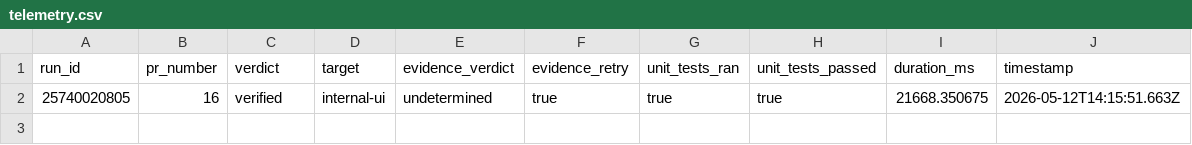
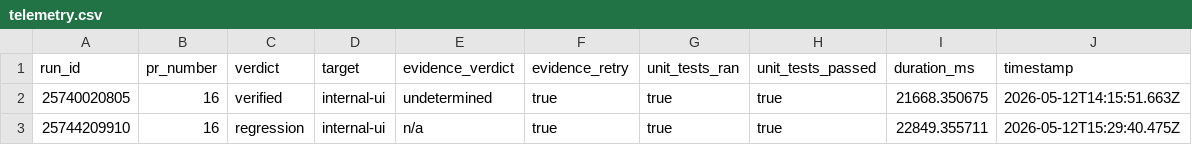
Before and after one commit to valentinpalkovic/storybook, a CSV file: telemetry.csv, drawn as a sheet.

```diff
--- a/telemetry.csv
+++ b/telemetry.csv
@@ -2 +2,2 @@ run_id,pr_number,verdict,target,evidence_verdict,evidence_retry,unit_tests_ran,u
 "25740020805","16","verified","internal-ui","undetermined","true","true","true","21668.350675","2026-05-12T14:15:51.663Z"
+"25744209910","16","regression","internal-ui","n/a","true","true","true","22849.355711","2026-05-12T15:29:40.475Z"
```
